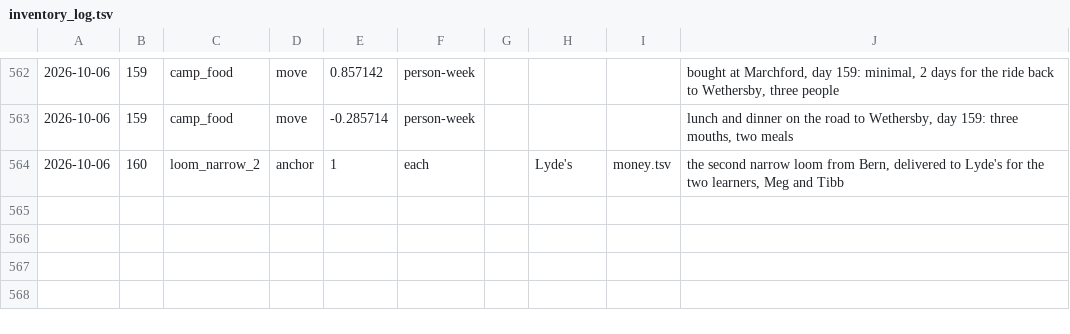
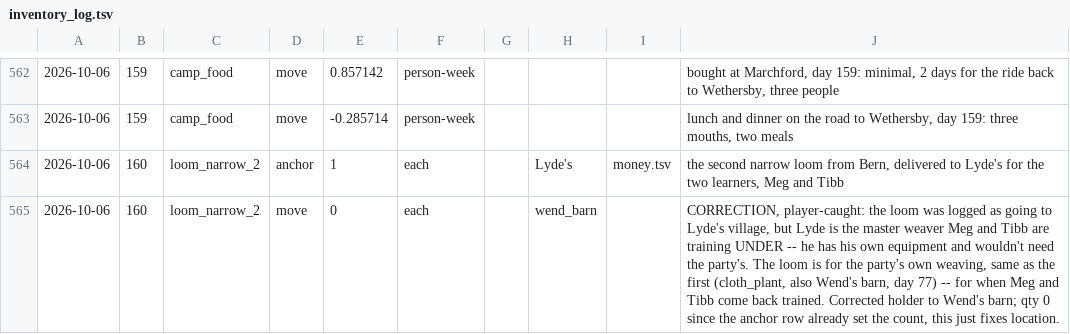
Before and after one commit to dllahr/claude_playing_advanced_dungeons_and_dragons_1st_edition, a TSV file: campaign/inventory_log.tsv, drawn as a sheet; only a part is shown, gaps mark what is left out; the diff names each change by its address in the sheet, - before the commit and + after, or states it on an @@ line.

```diff
--- a/campaign/inventory_log.tsv
+++ b/campaign/inventory_log.tsv
+row 565: 2026-10-06 | 160 | loom_narrow_2 | move | 0 | each |  | wend_barn |  | CORRECTION, player-caught: the loom was logged as going to Lyde's village, but Lyde is the master weaver Meg and Tibb are training UNDER -- he has his own equipment and wouldn't need the party's. The loom is for the party's own weaving, same as the first (cloth_plant, also Wend's barn, day 77) -- for when Meg and Tibb come back trained. Corrected holder to Wend's barn; qty 0 since the anchor row already set the count, this just fixes location.
```
Also changed, not shown: campaign/carry.tsv.
